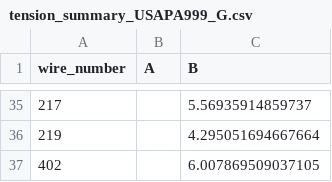
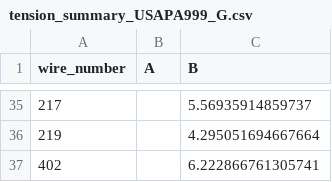
Before and after one commit to etymology/dune-monorepo, a CSV file: dune_tension/data/tension_summaries/tension_summary_USAPA999_G.csv, drawn as a sheet; only a part is shown, gaps mark what is left out.

```diff
--- a/dune_tension/data/tension_summaries/tension_summary_USAPA999_G.csv
+++ b/dune_tension/data/tension_summaries/tension_summary_USAPA999_G.csv
@@ -36,2 +36,2 @@ wire_number,A,B
 219,,4.295051694667664
-402,,6.007869509037105
+402,,6.222866761305741
```
Also changed, not shown: 5 other files.
